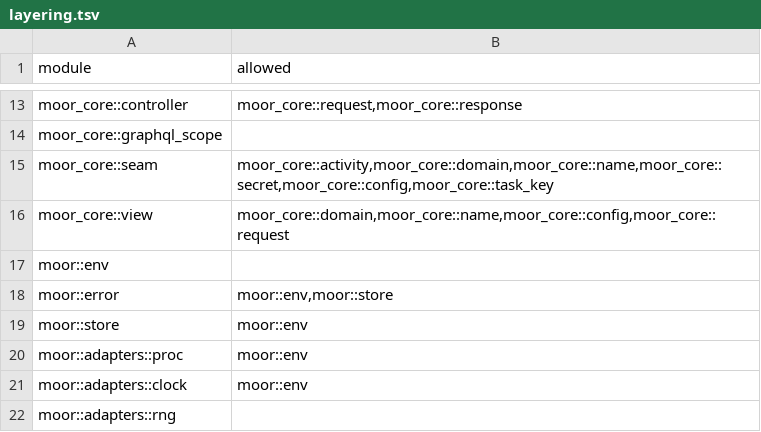
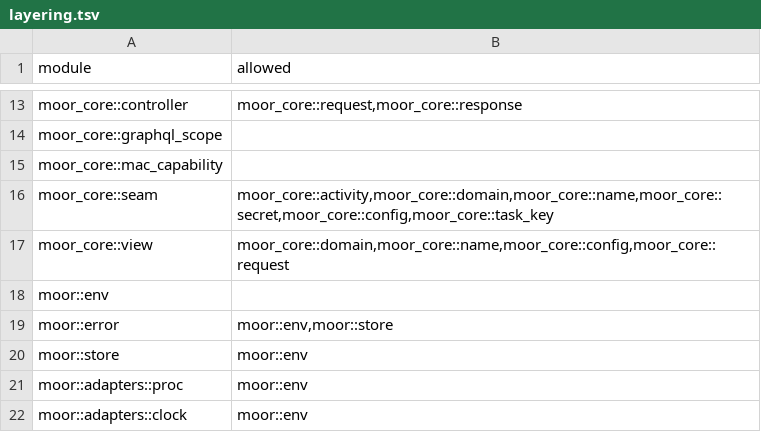
Before and after one commit to IniZio/moor, a TSV file: tools/layering.tsv, drawn as a sheet; only a part is shown, gaps mark what is left out; the shorter side is filled out with more unchanged rows; the diff names each change by its address in the sheet, - before the commit and + after, or states it on an @@ line.

Commit message:
feat(core): name the macOS Box grants as a closed capability set

```diff
--- a/tools/layering.tsv
+++ b/tools/layering.tsv
+row 15: moor_core::mac_capability
```
Also changed, not shown: 3 other files.
